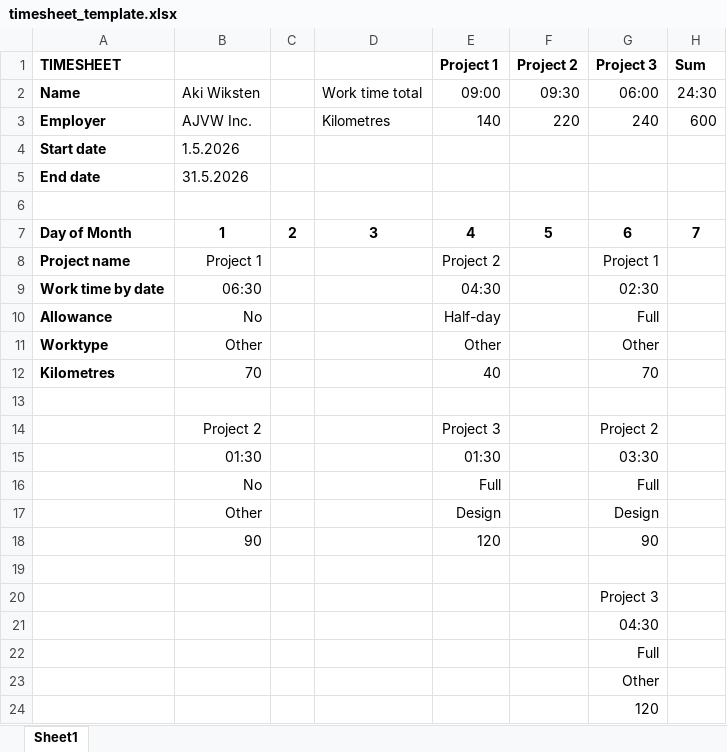
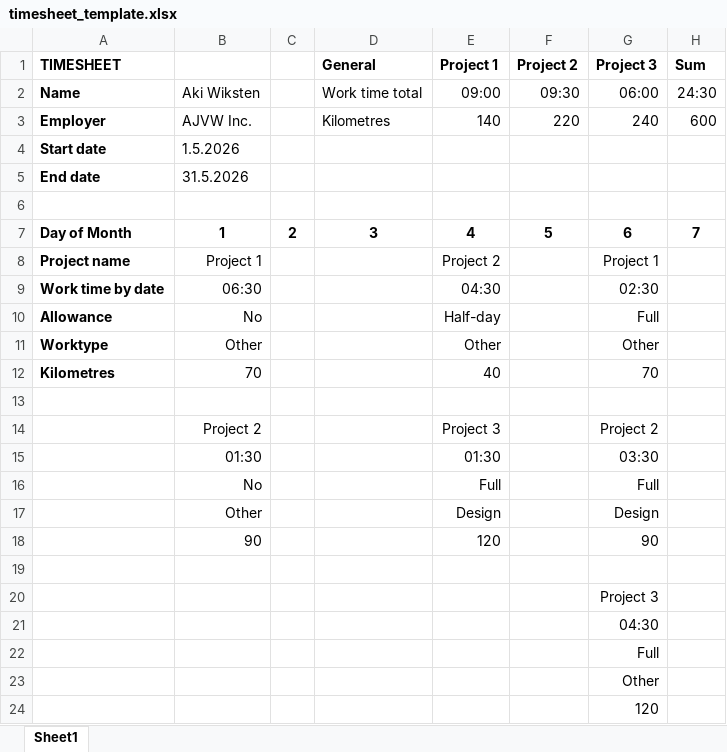
Before and after one commit to AkiWiksten/AWTimesheet, an Excel workbook: app/src/main/assets/timesheet_template.xlsx, sheet Sheet1, drawn as a sheet; only a part is shown; values as stored, in another font and other column widths than the file's, no borders; the diff names each change by its address in the sheet, - before the commit and + after, or states it on an @@ line.

Commit message:
feat: add new labels for total, general, work time total, and kilometres in TimesheetGenerator and related tests

```diff
--- a/app/src/main/assets/timesheet_template.xlsx (sheet Sheet1)
+++ b/app/src/main/assets/timesheet_template.xlsx (sheet Sheet1)
-D1: (empty)
+D1: General
```
Also changed, not shown: 5 other files.
